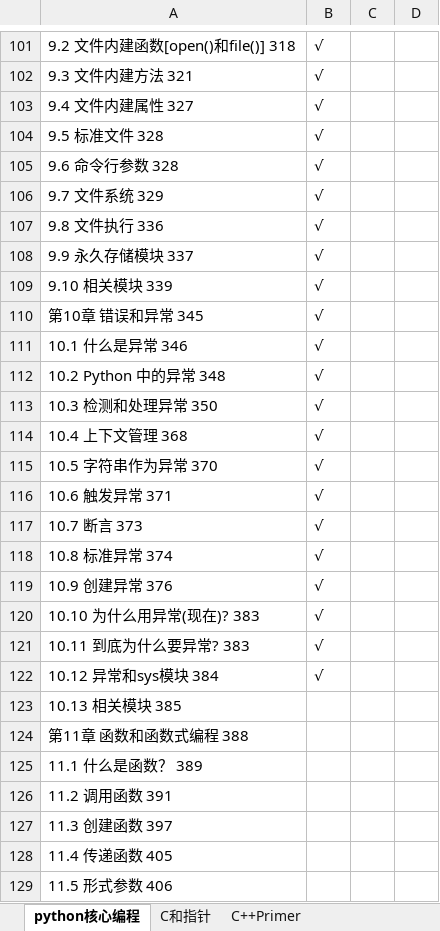
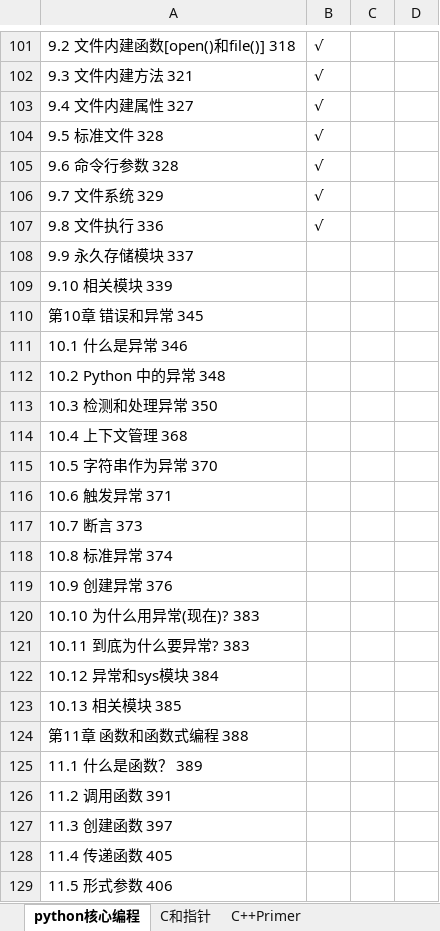
Before and after one commit to dreamteamIIE/Learning, an Excel workbook: skillTable.xlsx, sheet python核心编程, drawn as a sheet; only a part is shown, gaps mark what is left out; values as stored, in another font and other column widths than the file's, no borders; the diff names each change by its address in the sheet, - before the commit and + after, or states it on an @@ line.

Commit message:
wm

```diff
--- a/skillTable.xlsx (sheet python核心编程)
+++ b/skillTable.xlsx (sheet python核心编程)
-B108:B122: √
+B108:B122: (empty)
```
